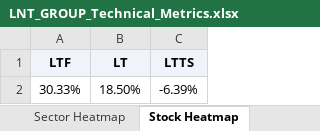
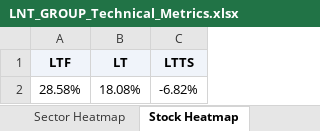
Before and after one commit to RanjitChennai/market-reports, an Excel workbook: LNT_GROUP_Technical_Metrics.xlsx, sheet Stock Heatmap, drawn as a sheet; values as stored, in another font and other column widths than the file's, no borders; conditional formats not drawn; removed rows and columns are numbered as before the commit, all else as after; the diff names each change by its address in the sheet, - before the commit and + after, or states it on an @@ line.

```diff
--- a/LNT_GROUP_Technical_Metrics.xlsx (sheet Stock Heatmap)
+++ b/LNT_GROUP_Technical_Metrics.xlsx (sheet Stock Heatmap)
-row 2: 30.33% | 18.50% | -6.39%
+row 2: 28.58% | 18.08% | -6.82%
```
Also changed, not shown: sheet Delta Signals, sheet Metrics, sheet Sector Heatmap.
